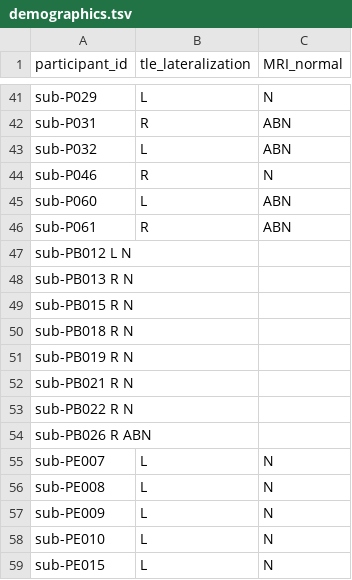
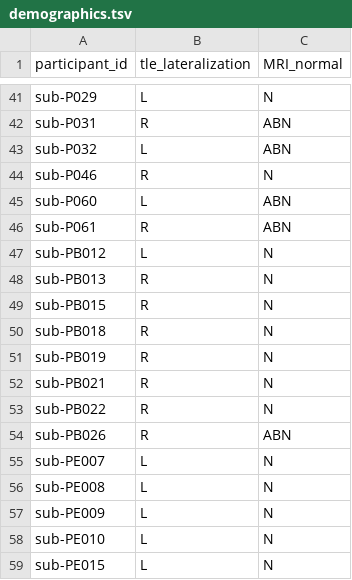
Before and after one commit to nchris5/hippunfold_morphometry_toolbox_tle, a TSV file: config/demographics.tsv, drawn as a sheet; only a part is shown, gaps mark what is left out.

Commit message:
Fixed delims demographics

```diff
--- a/config/demographics.tsv
+++ b/config/demographics.tsv
@@ -46,10 +46,10 @@ sub-P060	L	ABN
 sub-P061	R	ABN
-sub-PB012   L   N
-sub-PB013   R   N
-sub-PB015   R   N
-sub-PB018   R   N
-sub-PB019   R   N
-sub-PB021   R   N
-sub-PB022   R   N
-sub-PB026   R   ABN
+sub-PB012	L	N
+sub-PB013	R	N
+sub-PB015	R	N
+sub-PB018	R	N
+sub-PB019	R	N
+sub-PB021	R	N
+sub-PB022	R	N
+sub-PB026	R	ABN
 sub-PE007	L	N
```
